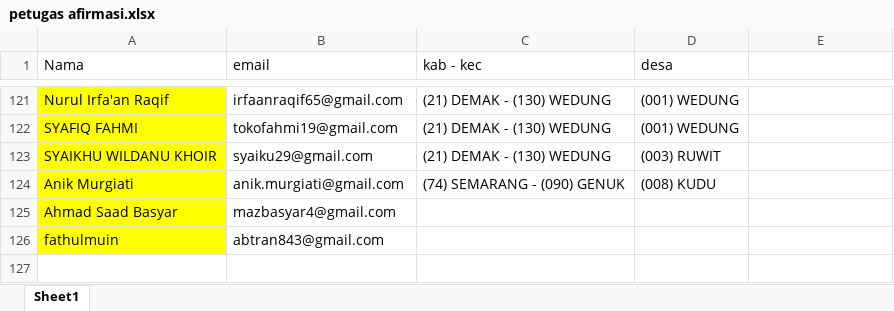
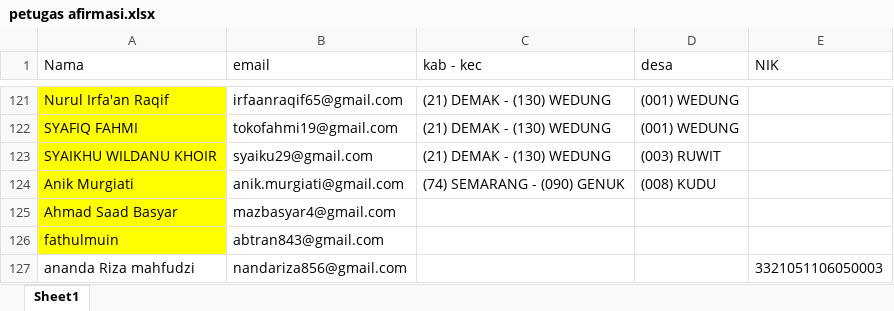
Before and after one commit to muhshi/survey, an Excel workbook: petugas afirmasi.xlsx, sheet Sheet1, drawn as a sheet; only a part is shown, gaps mark what is left out; values as stored, in another font and other column widths than the file's, no borders; the diff names each change by its address in the sheet, - before the commit and + after, or states it on an @@ line.

Commit message:
feat: add calon afirmasi (ananda Riza mahfudzi) to Excel and support NIK import in ImportCalonAfirmasi command

```diff
--- a/petugas afirmasi.xlsx (sheet Sheet1)
+++ b/petugas afirmasi.xlsx (sheet Sheet1)
-E1: (empty)
+E1: NIK
+row 127: ananda Riza mahfudzi | nandariza856@gmail.com |  |  | 3321051106050003
```
Also changed, not shown: 2 other files.
